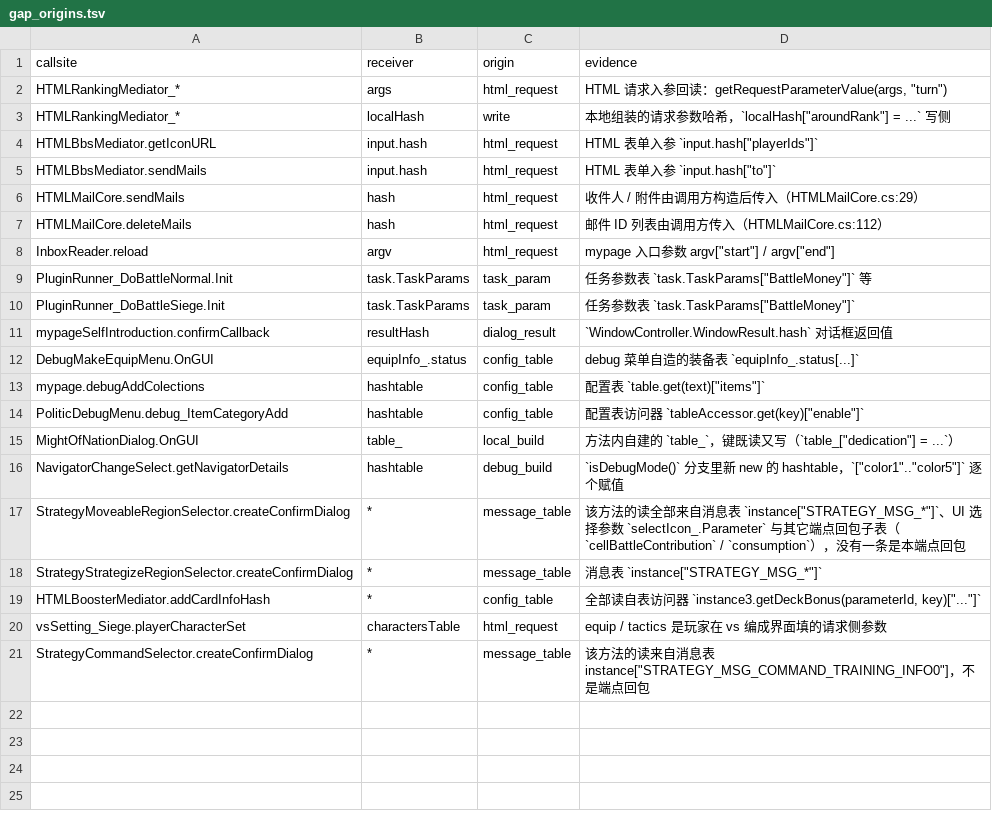
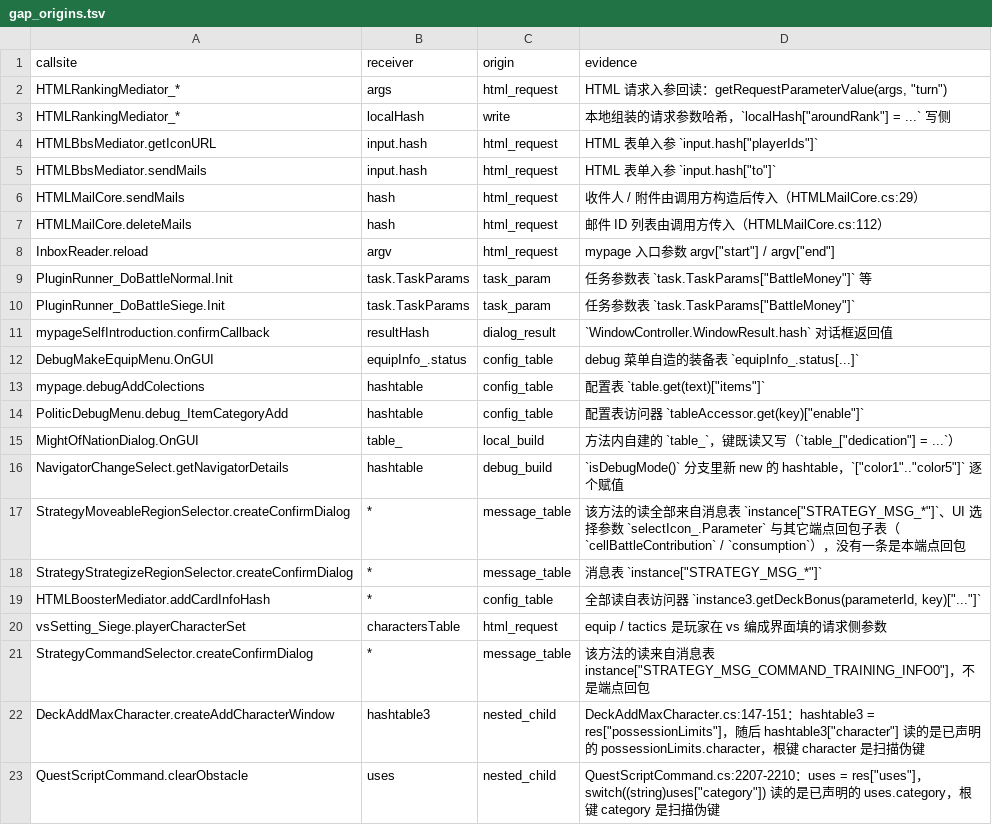
Before and after one commit to hcmjzq-png/onisoul-stub, a TSV file: docs/analysis/verify/gap_origins.tsv, drawn as a sheet; the diff names each change by its address in the sheet, - before the commit and + after, or states it on an @@ line.

Commit message:
chore(analysis): 扫描层 round2——候选清零为纯归属错，真缺口 0
分支 feature/scan-round2，未推送。基线 main = 72a4a02。

- debug/resetDedication 补 score:double：MightOfNationDialog.cs:430-435 的回调就是它的
  responder，:433 直接读 hashtable["score"]（最后一条真缺口）
- 新增来源类别 nested_child（根/嵌套双读伪键）：
  DeckAddMaxCharacter.cs:147-151（hashtable3 = res["possessionLimits"]，再读
  hashtable3["character"] = 已声明的 possessionLimits.character）、
  QuestScriptCommand.cs:2207-2210（uses = res["uses"]，再读 uses["category"] = 已声明的
  uses.category）；两条台账行改判 covered_nested
- 候选缺口 36 → 33 行 / 25 端点，全部 other_endpoint，真缺口清零；
  剔除键 157 → 159（新增 nested_child 2）
- 台账 104 行：67 not_response / 33 other_endpoint / 2 real_gap / 2 covered_nested，
  filter 列 67 dropped / 33 kept / 2 mixed / 2 nested
- 新增两份剩余量清单：
  verify/zero_field_triage.tsv（122 零字段端点：no_call_site 53 / no_literal_read 61 /
  reads_present 8）、verify/untyped_backlog.tsv（481 裸键：可唯一定型 31 / 无 cast 证据 450）
- verify/scan_round2_report.md：结论、改动、未做项与复跑命令
- 契约 1108 键 / 627 带类型 / 402 端点；88 tests / contract_check 0 问题

```diff
--- a/docs/analysis/verify/gap_origins.tsv
+++ b/docs/analysis/verify/gap_origins.tsv
+row 22: DeckAddMaxCharacter.createAddCharacterWindow | hashtable3 | nested_child | DeckAddMaxCharacter.cs:147-151：hashtable3 = res["possessionLimits"]，随后 hashtable3["character"] 读的是已声明的 possessionLimits.character，根键 character 是扫描伪键
+row 23: QuestScriptCommand.clearObstacle | uses | nested_child | QuestScriptCommand.cs:2207-2210：uses = res["uses"]，switch((string)uses["category"]) 读的是已声明的 uses.category，根键 category 是扫描伪键
```
Also changed, not shown: docs/analysis/api_contract.tsv, docs/analysis/unguarded_gaps.tsv, 9 other files.
